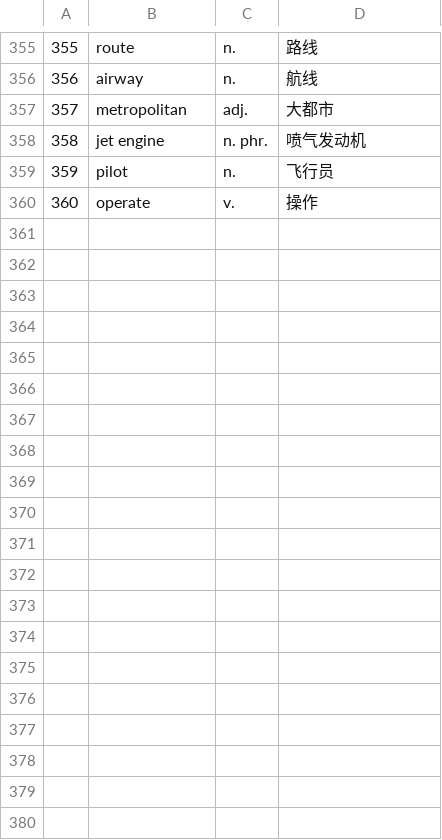
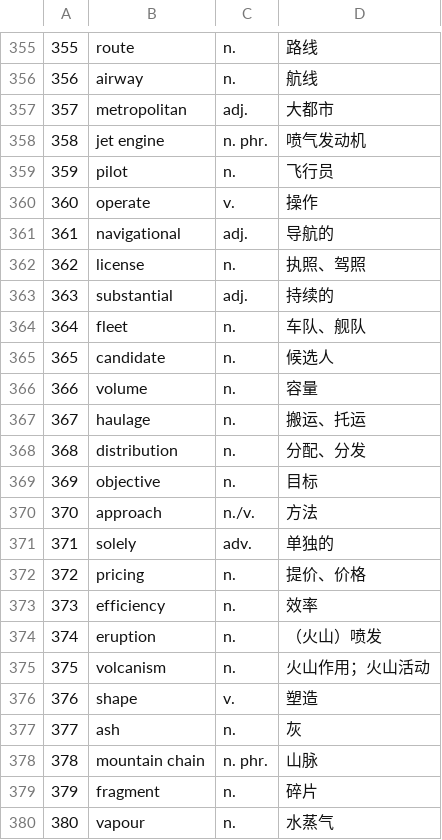
Before and after one commit to YuxuanYangECNU/ielts-english-knowledge-base, a TSV file: knowledge/vocabulary/vocab.tsv, drawn as a sheet; only a part is shown, gaps mark what is left out; the diff covers the shown part only.

Commit message:
Add IELTS Day 19 vocabulary 361–390

```diff
--- a/knowledge/vocabulary/vocab.tsv
+++ b/knowledge/vocabulary/vocab.tsv
@@ -360 +360,21 @@
 360	operate	v.	操作
+361	navigational	adj.	导航的
+362	license	n.	执照、驾照
+363	substantial	adj.	持续的
+364	fleet	n.	车队、舰队
+365	candidate	n.	候选人
+366	volume	n.	容量
+367	haulage	n.	搬运、托运
+368	distribution	n.	分配、分发
+369	objective	n.	目标
+370	approach	n./v.	方法
+371	solely	adv.	单独的
+372	pricing	n.	提价、价格
+373	efficiency	n.	效率
+374	eruption	n.	（火山）喷发
+375	volcanism	n.	火山作用；火山活动
+376	shape	v.	塑造
+377	ash	n.	灰
+378	mountain chain	n. phr.	山脉
+379	fragment	n.	碎片
+380	vapour	n.	水蒸气
```
Also changed, not shown: 10 added rows elsewhere in this file.
